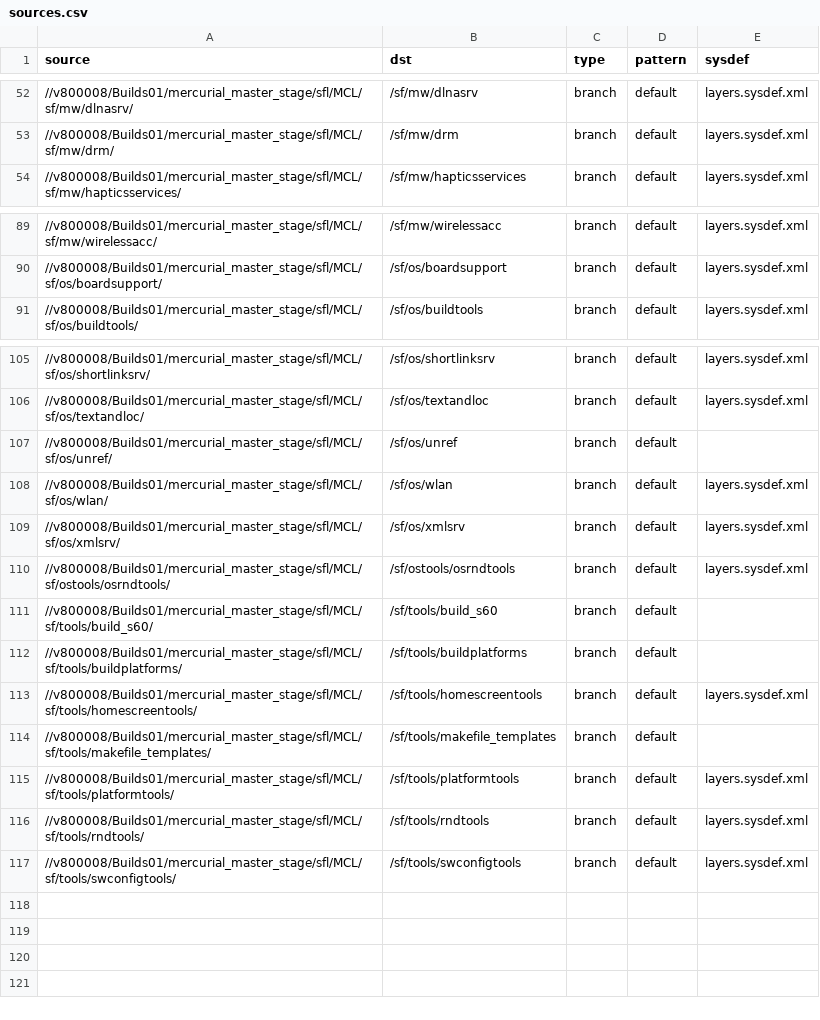
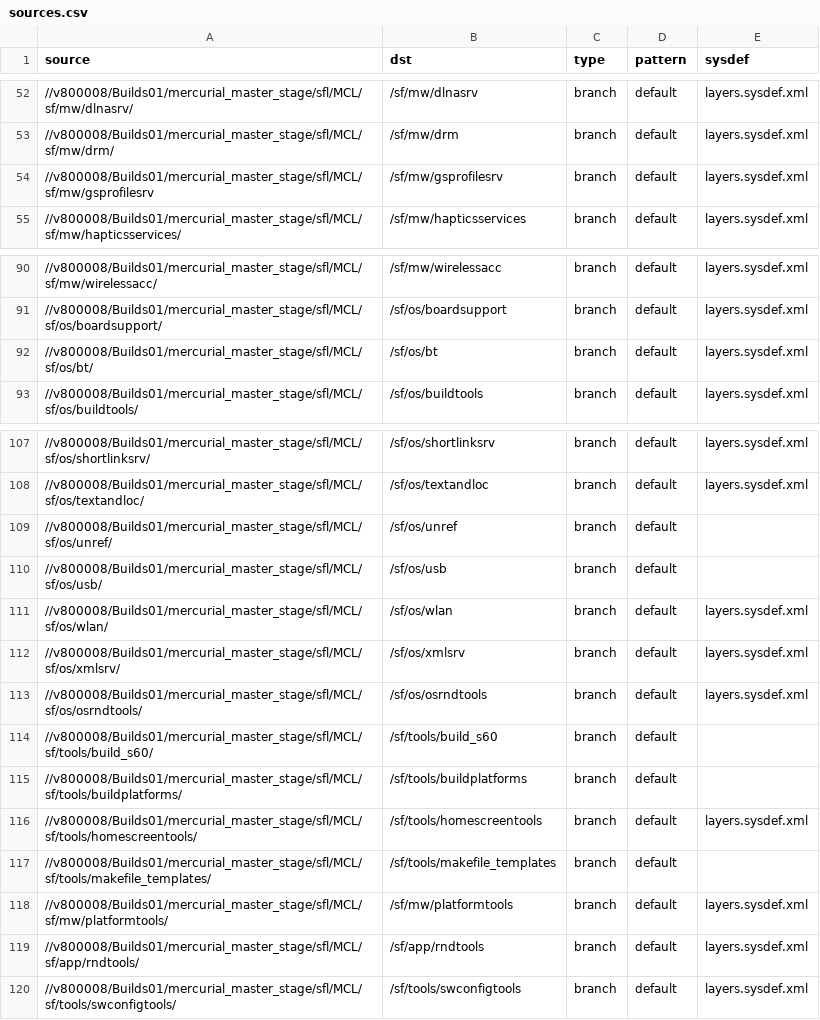
Before and after one commit to SymbianSource/oss.FCL.sftools.fbf.projects.platforms, a CSV file: symbian3/split/sources.csv, drawn as a sheet; only a part is shown, gaps mark what is left out.

Commit message:
Add new and moved packages

```diff
--- a/symbian3/split/sources.csv
+++ b/symbian3/split/sources.csv
@@ -53,2 +53,3 @@ source,dst,type,pattern,sysdef
 //v800008/Builds01/mercurial_master_stage/sfl/MCL/sf/mw/drm/,/sf/mw/drm,branch,default,layers.sysdef.xml
+//v800008/Builds01/mercurial_master_stage/sfl/MCL/sf/mw/gsprofilesrv,/sf/mw/gsprofilesrv,branch,default,layers.sysdef.xml
 //v800008/Builds01/mercurial_master_stage/sfl/MCL/sf/mw/hapticsservices/,/sf/mw/hapticsservices,branch,default,layers.sysdef.xml
@@ -90,2 +91,3 @@ source,dst,type,pattern,sysdef
 //v800008/Builds01/mercurial_master_stage/sfl/MCL/sf/os/boardsupport/,/sf/os/boardsupport,branch,default,layers.sysdef.xml
+//v800008/Builds01/mercurial_master_stage/sfl/MCL/sf/os/bt/,/sf/os/bt,branch,default,layers.sysdef.xml
 //v800008/Builds01/mercurial_master_stage/sfl/MCL/sf/os/buildtools/,/sf/os/buildtools,branch,default,layers.sysdef.xml
@@ -107,5 +109,6 @@ source,dst,type,pattern,sysdef
 //v800008/Builds01/mercurial_master_stage/sfl/MCL/sf/os/unref/,/sf/os/unref,branch,default,
+//v800008/Builds01/mercurial_master_stage/sfl/MCL/sf/os/usb/,/sf/os/usb,branch,default,
 //v800008/Builds01/mercurial_master_stage/sfl/MCL/sf/os/wlan/,/sf/os/wlan,branch,default,layers.sysdef.xml
 //v800008/Builds01/mercurial_master_stage/sfl/MCL/sf/os/xmlsrv/,/sf/os/xmlsrv,branch,default,layers.sysdef.xml
-//v800008/Builds01/mercurial_master_stage/sfl/MCL/sf/ostools/osrndtools/,/sf/ostools/osrndtools,branch,default,layers.sysdef.xml
+//v800008/Builds01/mercurial_master_stage/sfl/MCL/sf/os/osrndtools/,/sf/os/osrndtools,branch,default,layers.sysdef.xml
 //v800008/Builds01/mercurial_master_stage/sfl/MCL/sf/tools/build_s60/,/sf/tools/build_s60,branch,default,
@@ -114,4 +117,4 @@ source,dst,type,pattern,sysdef
 //v800008/Builds01/mercurial_master_stage/sfl/MCL/sf/tools/makefile_templates/,/sf/tools/makefile_templates,branch,default,
-//v800008/Builds01/mercurial_master_stage/sfl/MCL/sf/tools/platformtools/,/sf/tools/platformtools,branch,default,layers.sysdef.xml
-//v800008/Builds01/mercurial_master_stage/sfl/MCL/sf/tools/rndtools/,/sf/tools/rndtools,branch,default,layers.sysdef.xml
+//v800008/Builds01/mercurial_master_stage/sfl/MCL/sf/mw/platformtools/,/sf/mw/platformtools,branch,default,layers.sysdef.xml
+//v800008/Builds01/mercurial_master_stage/sfl/MCL/sf/app/rndtools/,/sf/app/rndtools,branch,default,layers.sysdef.xml
 //v800008/Builds01/mercurial_master_stage/sfl/MCL/sf/tools/swconfigtools/,/sf/tools/swconfigtools,branch,default,layers.sysdef.xml
```
